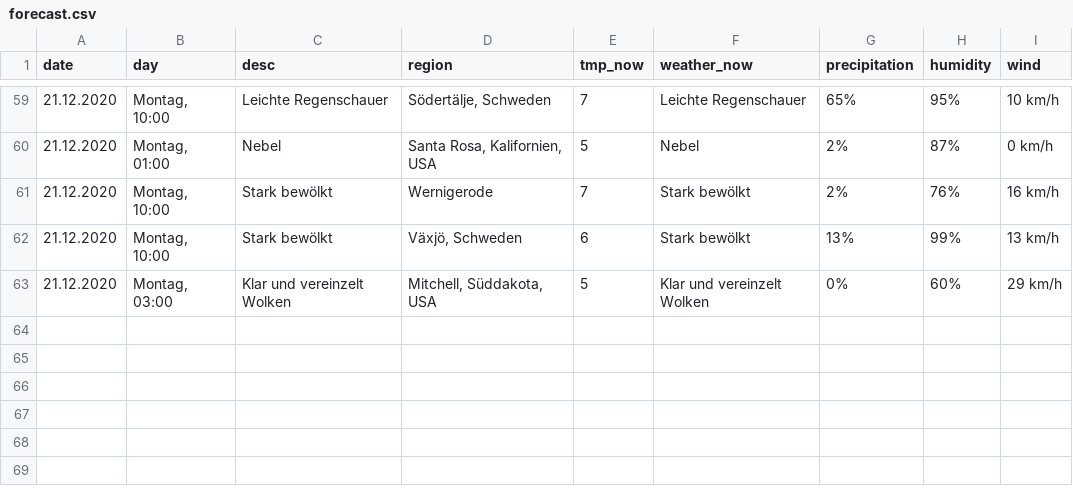
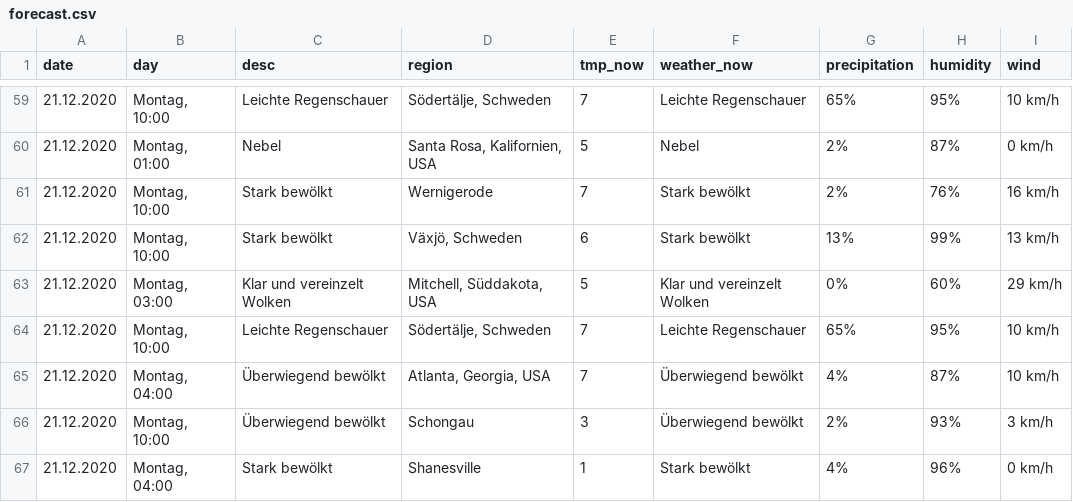
Before and after one commit to amanajas/data, a CSV file: csv/forecast.csv, drawn as a sheet; only a part is shown, gaps mark what is left out.

Commit message:
Updating forecast

```diff
--- a/csv/forecast.csv
+++ b/csv/forecast.csv
@@ -63 +63,5 @@ date,day,desc,region,tmp_now,weather_now,precipitation,humidity,wind
 21.12.2020,"Montag, 03:00",Klar und vereinzelt Wolken,"Mitchell, Süddakota, USA",5,Klar und vereinzelt Wolken,0%,60%,29 km/h
+21.12.2020,"Montag, 10:00",Leichte Regenschauer,"Södertälje, Schweden",7,Leichte Regenschauer,65%,95%,10 km/h
+21.12.2020,"Montag, 04:00",Überwiegend bewölkt,"Atlanta, Georgia, USA",7,Überwiegend bewölkt,4%,87%,10 km/h
+21.12.2020,"Montag, 10:00",Überwiegend bewölkt,Schongau,3,Überwiegend bewölkt,2%,93%,3 km/h
+21.12.2020,"Montag, 04:00",Stark bewölkt,Shanesville,1,Stark bewölkt,4%,96%,0 km/h
```
